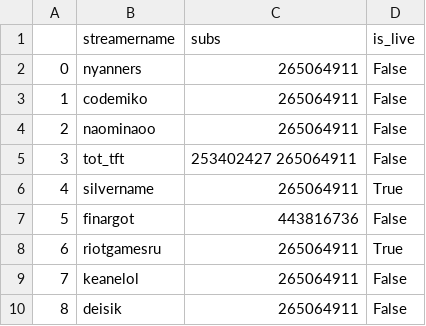
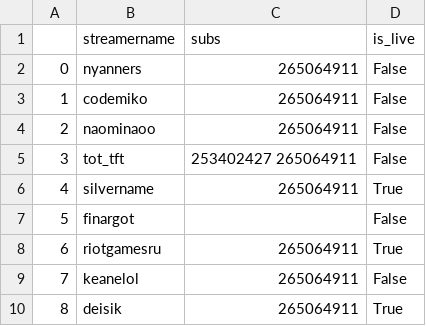
Before and after one commit to Skrooll/TwtichNotificationsBot, a CSV file: db_streamers.csv, drawn as a sheet.

```diff
--- a/db_streamers.csv
+++ b/db_streamers.csv
@@ -6,5 +6,5 @@
 4,silvername,265064911,True
-5,finargot,443816736,False
+5,finargot,,False
 6,riotgamesru,265064911,True
 7,keanelol,265064911,False
-8,deisik,265064911,False
+8,deisik,265064911,True
```
Also changed, not shown: 2 other files.
